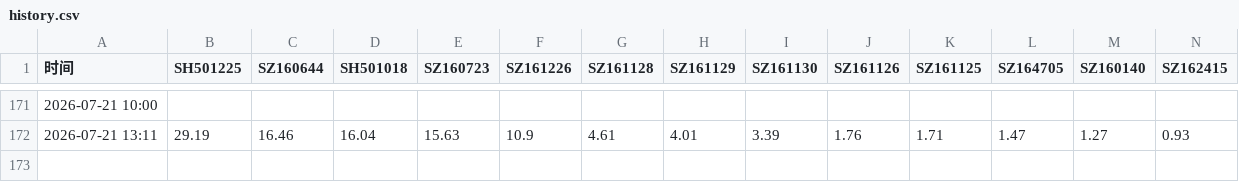
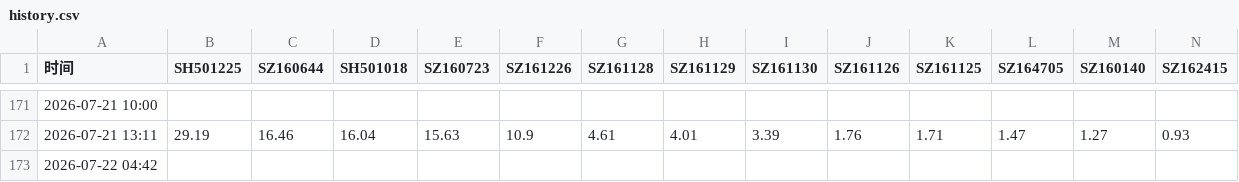
Before and after one commit to scpxin/lof-fund-monitor, a CSV file: history.csv, drawn as a sheet; only a part is shown, gaps mark what is left out; rows hold the shown columns only; the diff names each change by its address in the sheet, - before the commit and + after, or states it on an @@ line.

```diff
--- a/history.csv
+++ b/history.csv
+row 173: 2026-07-22 04:42
```
